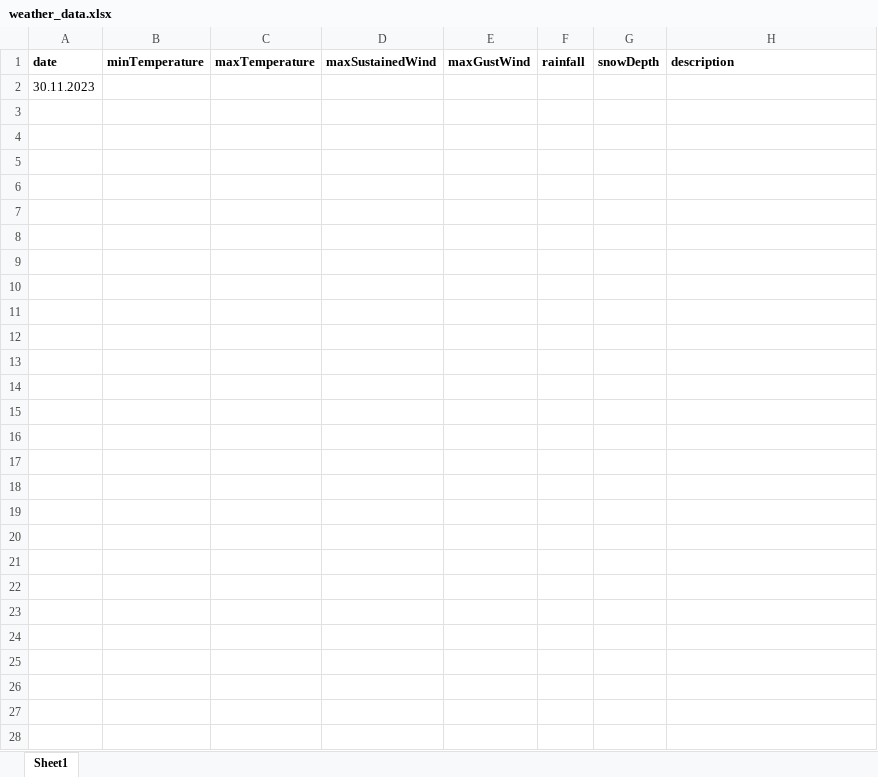
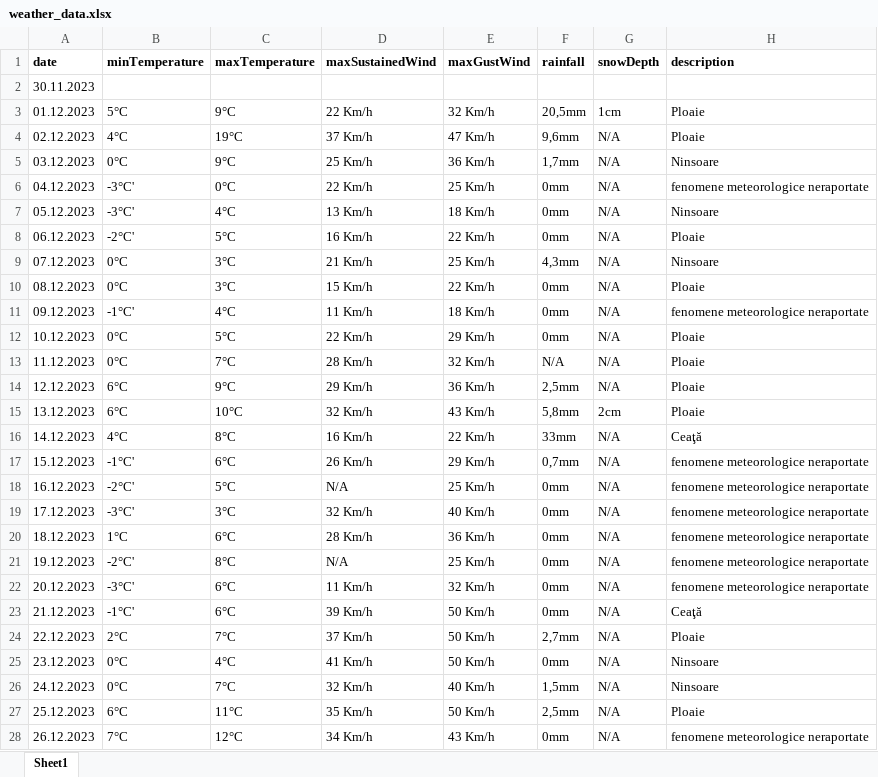
Before and after one commit to Hornflakes/cpp-weather-scraping, an Excel workbook: weather_data.xlsx, sheet Sheet1, drawn as a sheet; values as stored, in another font and other column widths than the file's, no borders; the diff names each change by its address in the sheet, - before the commit and + after, or states it on an @@ line.

Commit message:
feat: write weather excel

```diff
--- a/weather_data.xlsx (sheet Sheet1)
+++ b/weather_data.xlsx (sheet Sheet1)
+row 3: 01.12.2023 | 5°C | 9°C | 22 Km/h | 32 Km/h | 20,5mm | 1cm | Ploaie
+row 4: 02.12.2023 | 4°C | 19°C | 37 Km/h | 47 Km/h | 9,6mm | N/A | Ploaie
+row 5: 03.12.2023 | 0°C | 9°C | 25 Km/h | 36 Km/h | 1,7mm | N/A | Ninsoare
+row 6: 04.12.2023 | -3°C' | 0°C | 22 Km/h | 25 Km/h | 0mm | N/A | fenomene meteorologice neraportate
+row 7: 05.12.2023 | -3°C' | 4°C | 13 Km/h | 18 Km/h | 0mm | N/A | Ninsoare
+row 8: 06.12.2023 | -2°C' | 5°C | 16 Km/h | 22 Km/h | 0mm | N/A | Ploaie
+row 9: 07.12.2023 | 0°C | 3°C | 21 Km/h | 25 Km/h | 4,3mm | N/A | Ninsoare
+row 10: 08.12.2023 | 0°C | 3°C | 15 Km/h | 22 Km/h | 0mm | N/A | Ploaie
+row 11: 09.12.2023 | -1°C' | 4°C | 11 Km/h | 18 Km/h | 0mm | N/A | fenomene meteorologice neraportate
+row 12: 10.12.2023 | 0°C | 5°C | 22 Km/h | 29 Km/h | 0mm | N/A | Ploaie
+row 13: 11.12.2023 | 0°C | 7°C | 28 Km/h | 32 Km/h | N/A | N/A | Ploaie
+row 14: 12.12.2023 | 6°C | 9°C | 29 Km/h | 36 Km/h | 2,5mm | N/A | Ploaie
+row 15: 13.12.2023 | 6°C | 10°C | 32 Km/h | 43 Km/h | 5,8mm | 2cm | Ploaie
+row 16: 14.12.2023 | 4°C | 8°C | 16 Km/h | 22 Km/h | 33mm | N/A | Ceaţă
+row 17: 15.12.2023 | -1°C' | 6°C | 26 Km/h | 29 Km/h | 0,7mm | N/A | fenomene meteorologice neraportate
+row 18: 16.12.2023 | -2°C' | 5°C | N/A | 25 Km/h | 0mm | N/A | fenomene meteorologice neraportate
+row 19: 17.12.2023 | -3°C' | 3°C | 32 Km/h | 40 Km/h | 0mm | N/A | fenomene meteorologice neraportate
+row 20: 18.12.2023 | 1°C | 6°C | 28 Km/h | 36 Km/h | 0mm | N/A | fenomene meteorologice neraportate
+row 21: 19.12.2023 | -2°C' | 8°C | N/A | 25 Km/h | 0mm | N/A | fenomene meteorologice neraportate
+row 22: 20.12.2023 | -3°C' | 6°C | 11 Km/h | 32 Km/h | 0mm | N/A | fenomene meteorologice neraportate
+row 23: 21.12.2023 | -1°C' | 6°C | 39 Km/h | 50 Km/h | 0mm | N/A | Ceaţă
+row 24: 22.12.2023 | 2°C | 7°C | 37 Km/h | 50 Km/h | 2,7mm | N/A | Ploaie
+row 25: 23.12.2023 | 0°C | 4°C | 41 Km/h | 50 Km/h | 0mm | N/A | Ninsoare
+row 26: 24.12.2023 | 0°C | 7°C | 32 Km/h | 40 Km/h | 1,5mm | N/A | Ninsoare
+row 27: 25.12.2023 | 6°C | 11°C | 35 Km/h | 50 Km/h | 2,5mm | N/A | Ploaie
+row 28: 26.12.2023 | 7°C | 12°C | 34 Km/h | 43 Km/h | 0mm | N/A | fenomene meteorologice neraportate
```
Also changed, not shown: config.xlsx, 1 other file.
